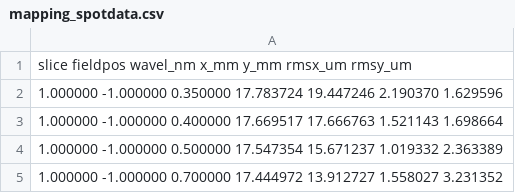
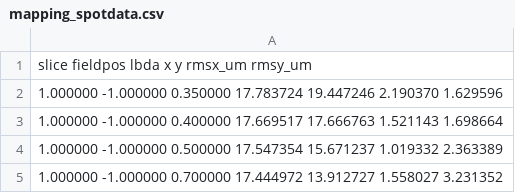
Before and after one commit to MickaelRigault/slicersim, a CSV file: src/slicersim/config/mapping_spotdata.csv, drawn as a sheet; only a part is shown.

```diff
--- a/src/slicersim/config/mapping_spotdata.csv
+++ b/src/slicersim/config/mapping_spotdata.csv
@@ -1,2 +1,2 @@
-slice fieldpos wavel_nm x_mm y_mm rmsx_um rmsy_um
+slice fieldpos lbda x y rmsx_um rmsy_um
 1.000000 -1.000000 0.350000 17.783724 19.447246 2.190370 1.629596
```
Also changed, not shown: 1 other file.
